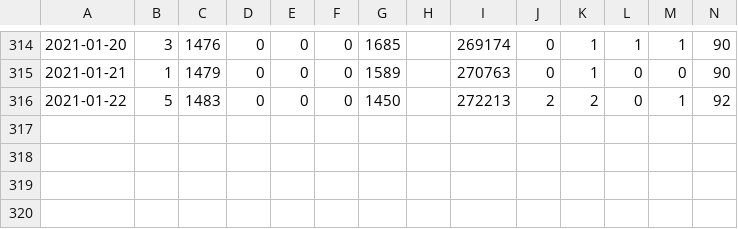
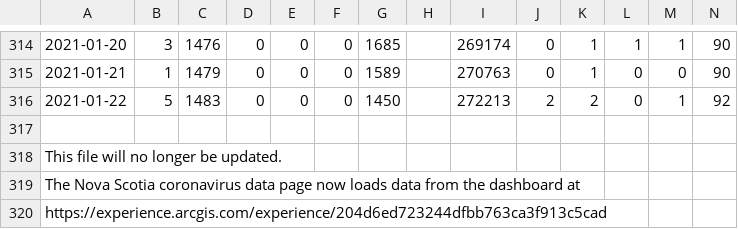
Before and after one commit to dlanger/coronavirus-hc-infobase-archive, a CSV file: NS__COVID-19-data__latest.csv, drawn as a sheet; only a part is shown, gaps mark what is left out; rows hold the shown columns only; the diff names each change by its address in the sheet, - before the commit and + after, or states it on an @@ line.

```diff
--- a/NS__COVID-19-data__latest.csv
+++ b/NS__COVID-19-data__latest.csv
+row 317: (empty)
+row 318: This file will no longer be updated.
+row 319: The Nova Scotia coronavirus data page now loads data from the dashboard at
+row 320: https://experience.arcgis.com/experience/204d6ed723244dfbb763ca3f913c5cad
```
Also changed, not shown: BC__BCCDC_COVID19_Dashboard_Lab_Information__latest.csv, CA__covid19-epiSummary-casesovertime__latest.csv, 7 other files.
